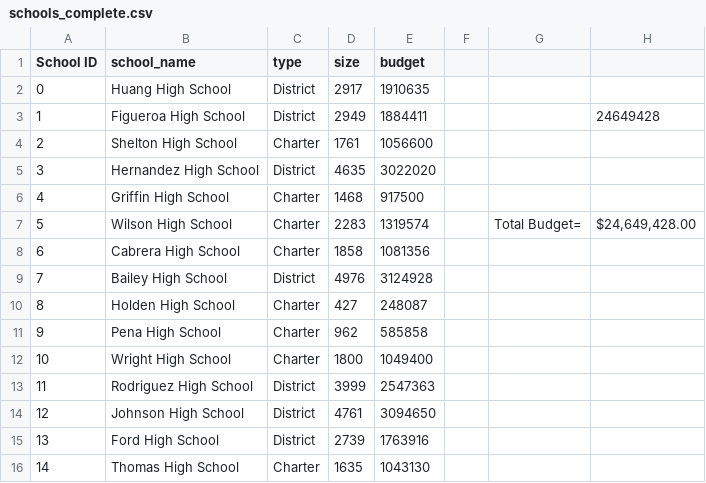
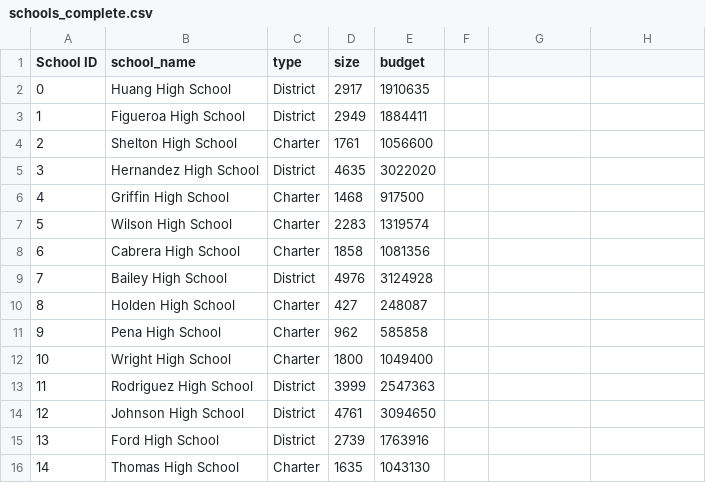
Before and after one commit to taaden/School_District_Analysis, a CSV file: Resources/schools_complete.csv, drawn as a sheet; the diff names each change by its address in the sheet, - before the commit and + after, or states it on an @@ line.

Commit message:
added PyCitySchools_challenge.

```diff
--- a/Resources/schools_complete.csv
+++ b/Resources/schools_complete.csv
-H3: 24649428
+H3: (empty)
-G7: Total Budget=
+G7: (empty)
-H7: $24,649,428.00
+H7: (empty)
```
Also changed, not shown: 3 other files.
